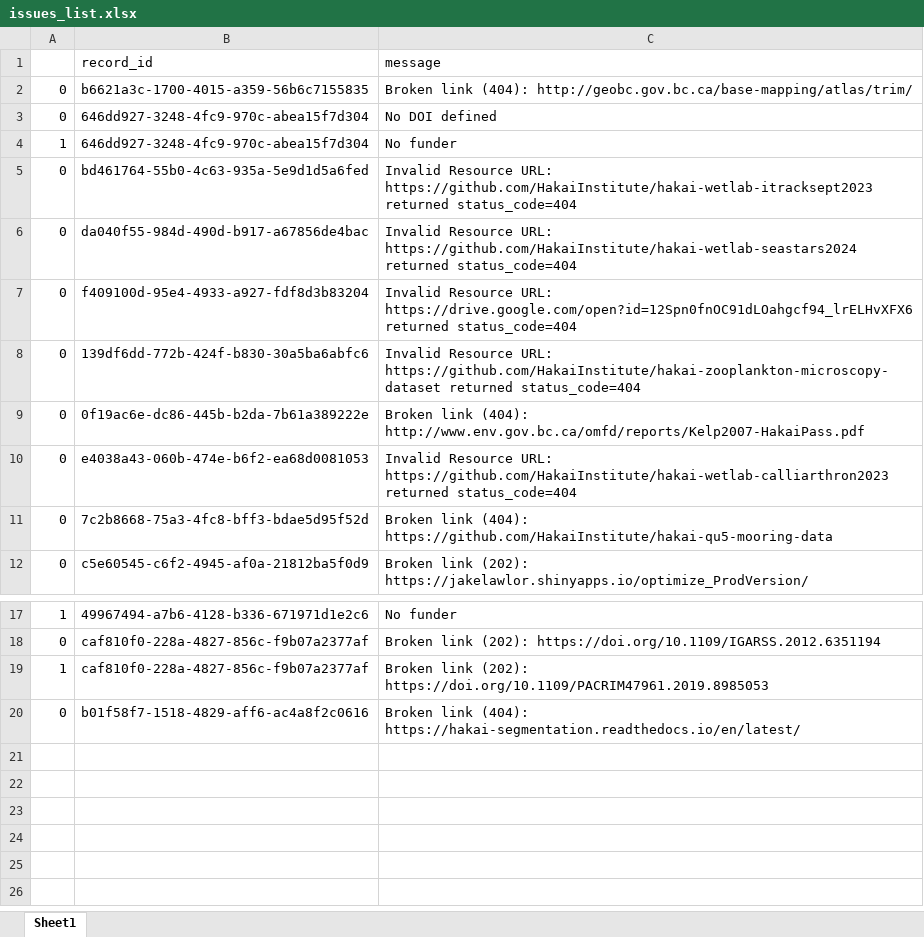
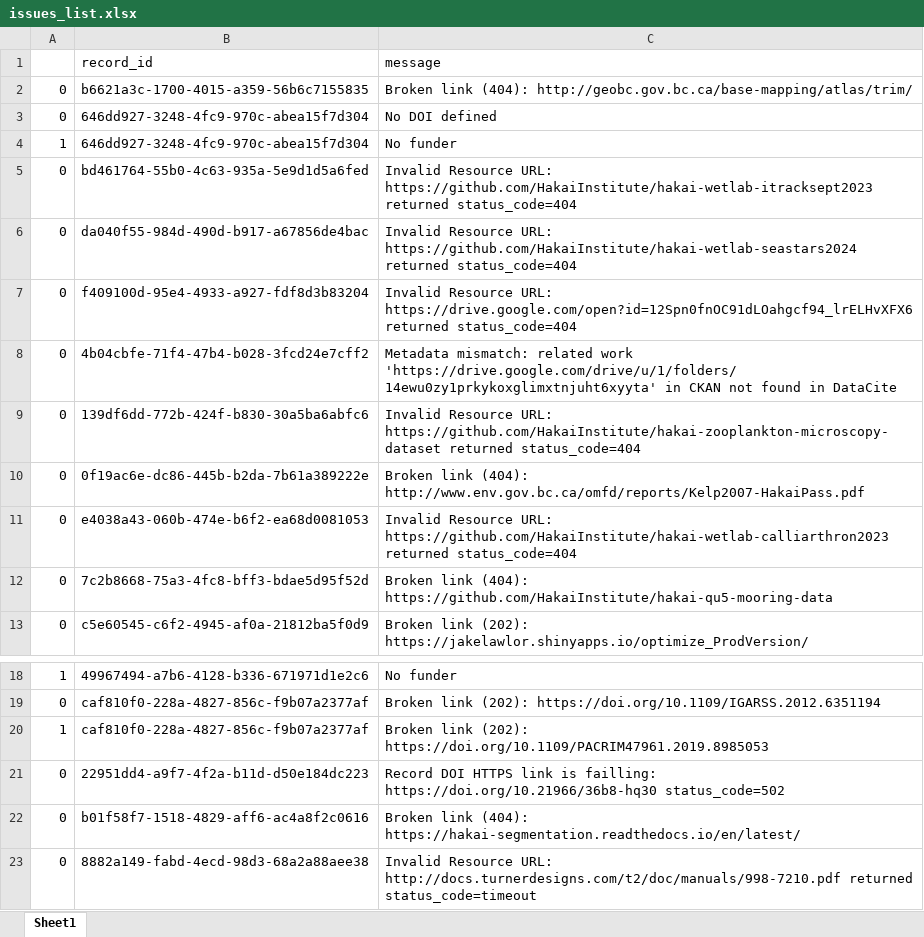
Before and after one commit to HakaiInstitute/hakai-ckan-records-checks, an Excel workbook: docs/issues_list.xlsx, sheet Sheet1, drawn as a sheet; only a part is shown, gaps mark what is left out; values as stored, in another font and other column widths than the file's, no borders; the diff names each change by its address in the sheet, - before the commit and + after, or states it on an @@ line.

```diff
--- a/docs/issues_list.xlsx (sheet Sheet1)
+++ b/docs/issues_list.xlsx (sheet Sheet1)
+row 8: 0 | 4b04cbfe-71f4-47b4-b028-3fcd24e7cff2 | Metadata mismatch: related work 'https://drive.google.com/drive/u/1/folders/14ewu0zy1prkykoxglimxtnjuht6xyyta' in CKAN not found in DataCite
+row 21: 0 | 22951dd4-a9f7-4f2a-b11d-d50e184dc223 | Record DOI HTTPS link is failling: https://doi.org/10.21966/36b8-hq30 status_code=502
+row 23: 0 | 8882a149-fabd-4ecd-98d3-68a2a88aee38 | Invalid Resource URL: http://docs.turnerdesigns.com/t2/doc/manuals/998-7210.pdf returned status_code=timeout
```
Also changed, not shown: docs/catalog_summary.xlsx, 11 other files.
